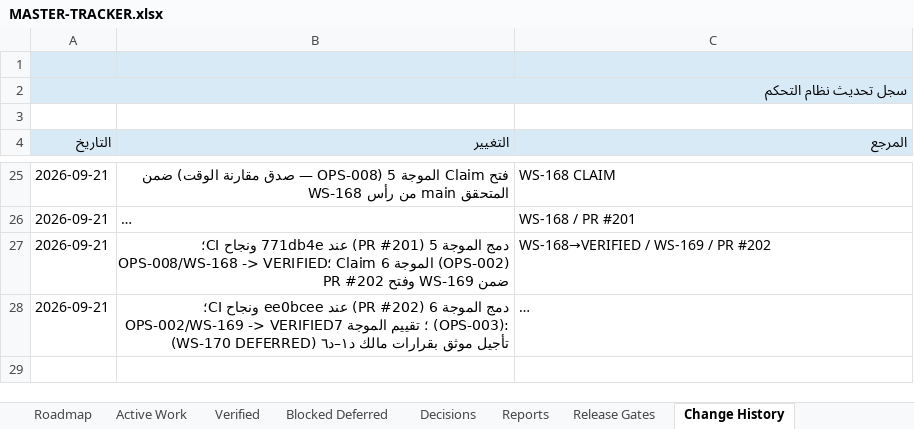
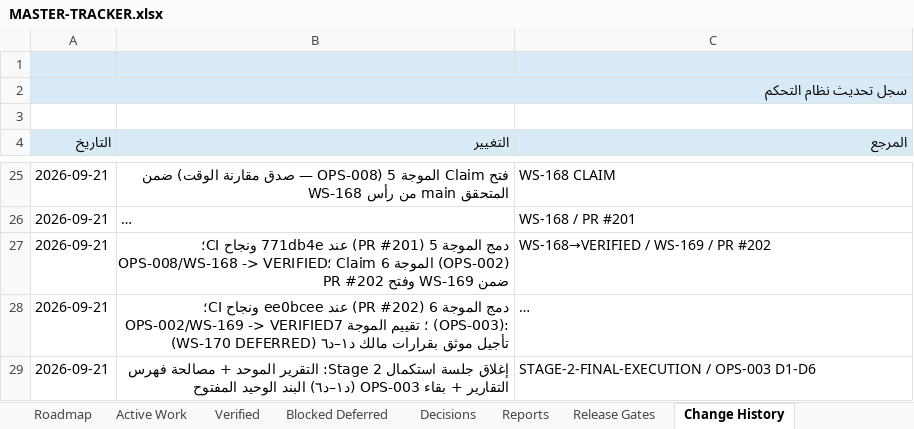
Before and after one commit to Qays7753/Micro, an Excel workbook: docs/operations/control/generated/MASTER-TRACKER.xlsx, sheet Change History, drawn as a sheet; only a part is shown, gaps mark what is left out; long unchanged cells end in …; values as stored, in another font and other column widths than the file's, no borders; the diff names each change by its address in the sheet, - before the commit and + after, or states it on an @@ line.

Commit message:
docs(operations): Stage 2 final closure — unified execution report + reports-index reconciliation
Unified execution report for the whole session (baseline 0660fdc -> final
head e493122 across five merged+verified PRs #199-#203): per-phase shared-
agent usage, exact commands/exit codes, CI conclusions on every merge SHA,
rollback boundaries, schema/export impact (35/27 unchanged throughout),
forbidden operations not performed, and the single open item — OPS-003
DEFERRED with owner decisions D1-D6. Reports-index reconciliation (stale
pre-session entries -> merged/verified statuses); current-state §55;
views/Excel/meta regenerated; full pnpm check re-run after guarded-file
changes: EXIT 0.

```diff
--- a/docs/operations/control/generated/MASTER-TRACKER.xlsx (sheet Change History)
+++ b/docs/operations/control/generated/MASTER-TRACKER.xlsx (sheet Change History)
+row 29: 2026-09-21 | إغلاق جلسة استكمال Stage 2: التقرير الموحد + مصالحة فهرس التقارير + بقاء OPS-003 (د١–د٦) البند الوحيد المفتوح | STAGE-2-FINAL-EXECUTION / OPS-003 D1-D6
```
Also changed, not shown: sheet Reports, 5 other files.
